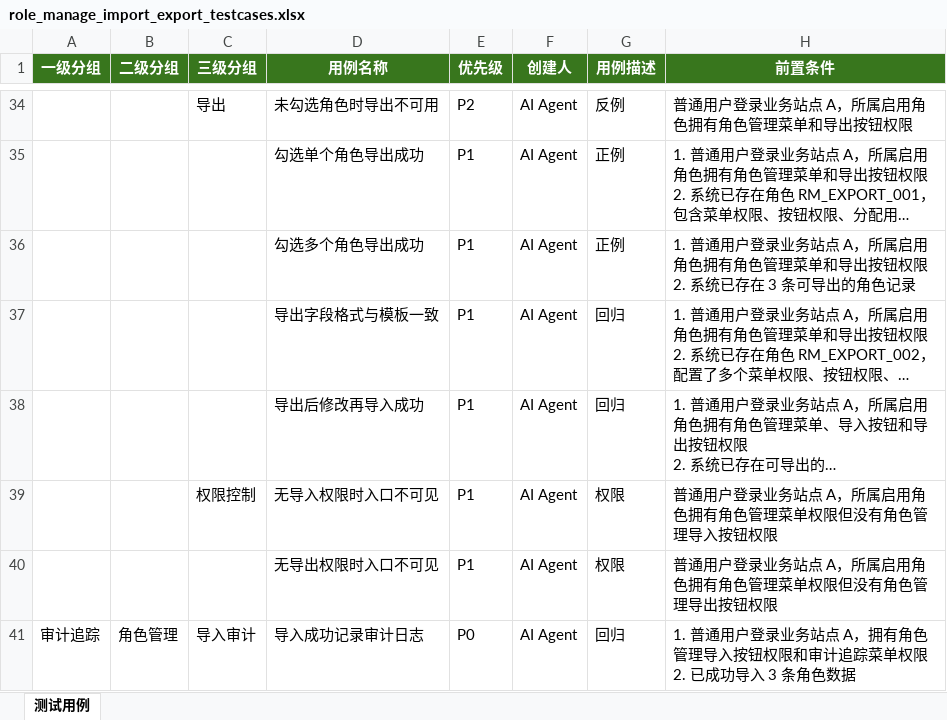
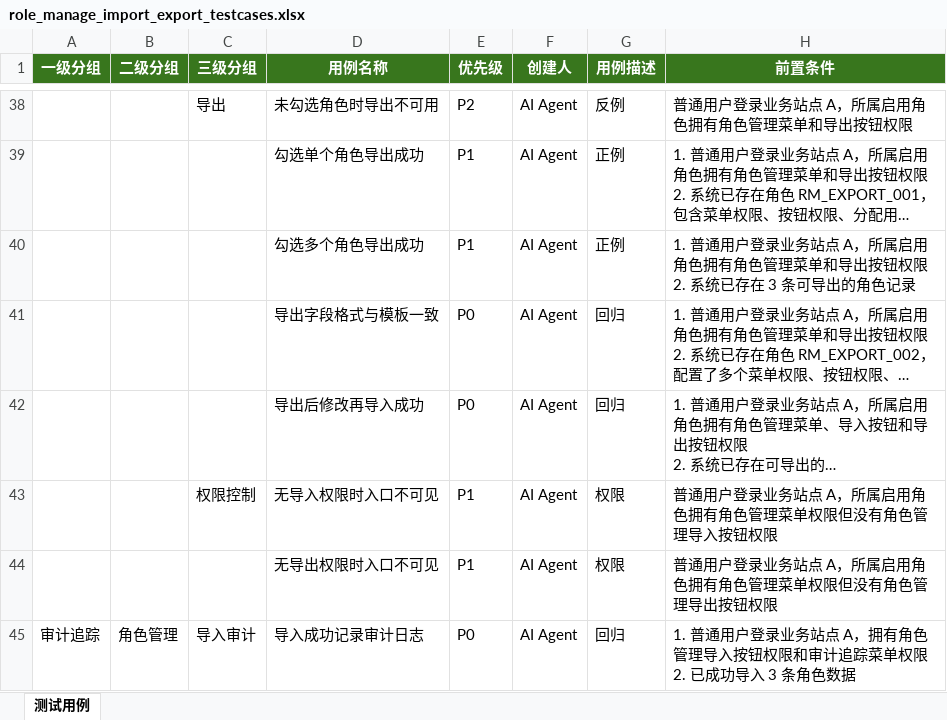
Before and after one commit to gbyu-amd/testcase-generator, an Excel workbook: .claude/skills/testcase-generator/outputs/excel_exports/business_site/role_manage_import_export_testcases.xlsx, sheet 测试用例, drawn as a sheet; only a part is shown, gaps mark what is left out; long unchanged cells end in …; values as stored, in another font and other column widths than the file's, no borders; addresses are those after the commit; the diff covers the shown part only; the diff names each change by its address in the sheet, - before the commit and + after, or states it on an @@ line.

```diff
--- a/.claude/skills/testcase-generator/outputs/excel_exports/business_site/role_manage_import_export_testcases.xlsx (sheet 测试用例)
+++ b/.claude/skills/testcase-generator/outputs/excel_exports/business_site/role_manage_import_export_testcases.xlsx (sheet 测试用例)
-E41:E42 (优先级): P1
+E41:E42 (优先级): P0
```
Also changed, not shown: 5 added rows, 1 removed row and 14 edited cells elsewhere in this sheet, .claude/skills/testcase-generator/outputs/excel_exports/business_site/data_analysis_np_control_chart_testcases.xlsx, .claude/skills/testcase-generator/outputs/excel_exports/business_site/data_analysis_paired_t_testcases.xlsx, 46 other files.
